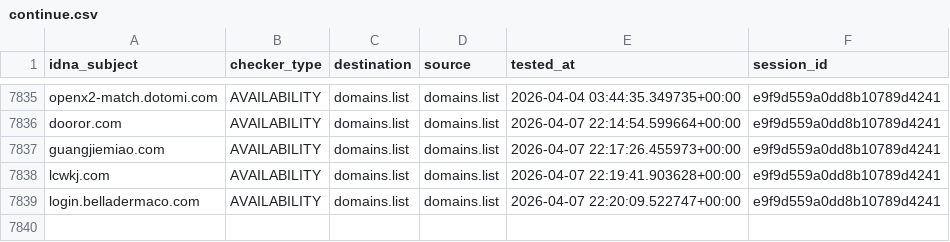
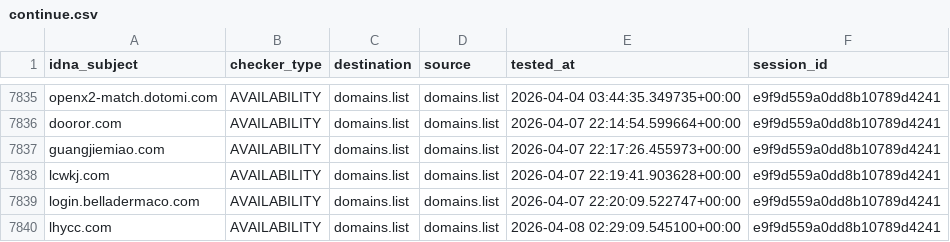
Before and after one commit to Ultimate-Hosts-Blacklist/someonewhocares.org, a CSV file: output/domains.list/continue.csv, drawn as a sheet; only a part is shown, gaps mark what is left out; the diff names each change by its address in the sheet, - before the commit and + after, or states it on an @@ line.

```diff
--- a/output/domains.list/continue.csv
+++ b/output/domains.list/continue.csv
+row 7840: lhycc.com | AVAILABILITY | domains.list | domains.list | 2026-04-08 02:29:09.545100+00:00 | e9f9d559a0dd8b10789d4241
```
Also changed, not shown: 7 other files.
